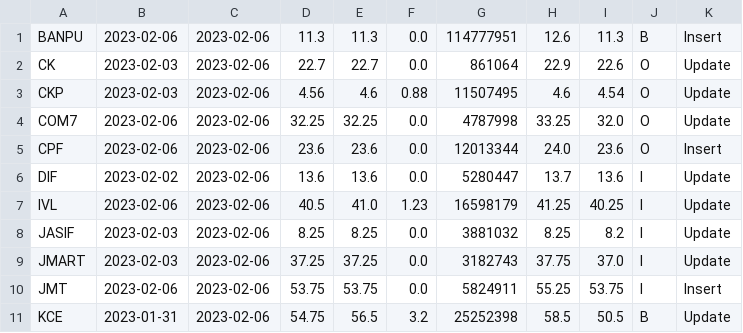
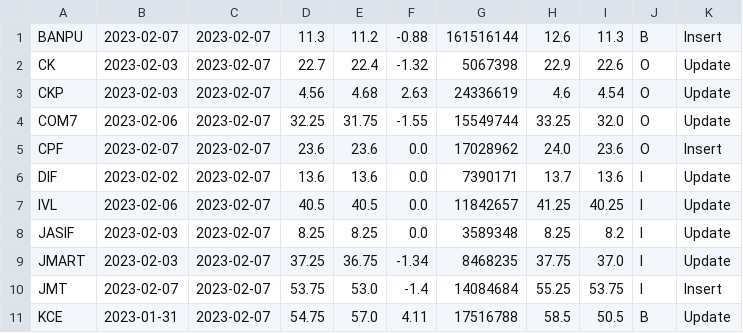
Before and after one commit to santimcs/obsidian-git-sync, a CSV file: Data/daily_out.csv, drawn as a sheet; only a part is shown; the diff covers the shown part only.

```diff
--- a/Data/daily_out.csv
+++ b/Data/daily_out.csv
@@ -1,11 +1,11 @@
-BANPU,2023-02-06,2023-02-06,11.3,11.3,0.0,114777951,12.6,11.3,B,Insert
-CK,2023-02-03,2023-02-06,22.7,22.7,0.0,861064,22.9,22.6,O,Update
-CKP,2023-02-03,2023-02-06,4.56,4.6,0.88,11507495,4.6,4.54,O,Update
-COM7,2023-02-06,2023-02-06,32.25,32.25,0.0,4787998,33.25,32.0,O,Update
-CPF,2023-02-06,2023-02-06,23.6,23.6,0.0,12013344,24.0,23.6,O,Insert
-DIF,2023-02-02,2023-02-06,13.6,13.6,0.0,5280447,13.7,13.6,I,Update
-IVL,2023-02-06,2023-02-06,40.5,41.0,1.23,16598179,41.25,40.25,I,Update
-JASIF,2023-02-03,2023-02-06,8.25,8.25,0.0,3881032,8.25,8.2,I,Update
-JMART,2023-02-03,2023-02-06,37.25,37.25,0.0,3182743,37.75,37.0,I,Update
-JMT,2023-02-06,2023-02-06,53.75,53.75,0.0,5824911,55.25,53.75,I,Insert
-KCE,2023-01-31,2023-02-06,54.75,56.5,3.2,25252398,58.5,50.5,B,Update
+BANPU,2023-02-07,2023-02-07,11.3,11.2,-0.88,161516144,12.6,11.3,B,Insert
+CK,2023-02-03,2023-02-07,22.7,22.4,-1.32,5067398,22.9,22.6,O,Update
+CKP,2023-02-03,2023-02-07,4.56,4.68,2.63,24336619,4.6,4.54,O,Update
+COM7,2023-02-06,2023-02-07,32.25,31.75,-1.55,15549744,33.25,32.0,O,Update
+CPF,2023-02-07,2023-02-07,23.6,23.6,0.0,17028962,24.0,23.6,O,Insert
+DIF,2023-02-02,2023-02-07,13.6,13.6,0.0,7390171,13.7,13.6,I,Update
+IVL,2023-02-06,2023-02-07,40.5,40.5,0.0,11842657,41.25,40.25,I,Update
+JASIF,2023-02-03,2023-02-07,8.25,8.25,0.0,3589348,8.25,8.2,I,Update
+JMART,2023-02-03,2023-02-07,37.25,36.75,-1.34,8468235,37.75,37.0,I,Update
+JMT,2023-02-07,2023-02-07,53.75,53.0,-1.4,14084684,55.25,53.75,I,Insert
+KCE,2023-01-31,2023-02-07,54.75,57.0,4.11,17516788,58.5,50.5,B,Update
```
Also changed, not shown: 31 edited cells elsewhere in this file, Data/daily-sales-prices.csv.
